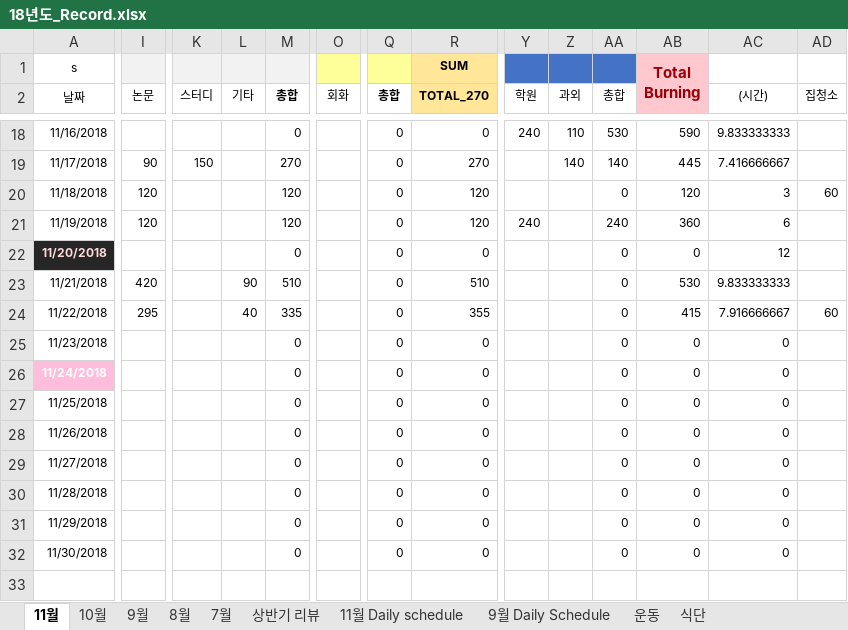
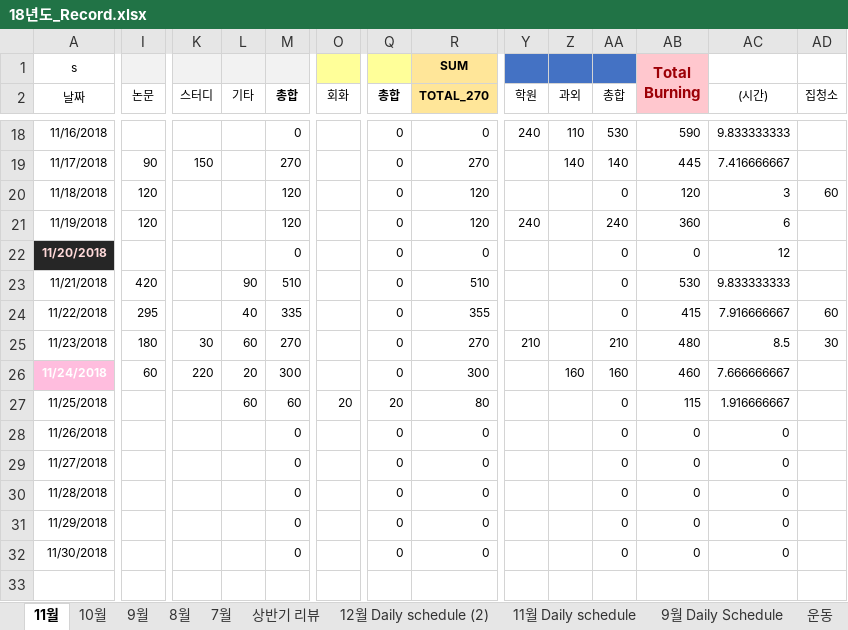
Before and after one commit to Taeu/taeu.github.io, an Excel workbook: record/18년도_Record.xlsx, sheet 11월, drawn as a sheet; only a part is shown, gaps mark what is left out; values as stored, in another font and other column widths than the file's, no borders; the diff covers the shown part only; the diff names each change by its address in the sheet, - before the commit and + after, or states it on an @@ line.

```diff
--- a/record/18년도_Record.xlsx (sheet 11월)
+++ b/record/18년도_Record.xlsx (sheet 11월)
+sheet tab: 12월 Daily schedule (2)
-I25 (논문): (empty)
+I25 (논문): 180
-K25 (스터디): (empty)
+K25 (스터디): 30
-L25 (기타): (empty)
+L25 (기타): 60
-M25 (총합): 0
+M25 (총합): 270
-R25 (TOTAL_270): 0
+R25 (TOTAL_270): 270
-Y25 (학원): (empty)
+Y25 (학원): 210
-AA25 (총합): 0
+AA25 (총합): 210
-AB25: 0
+AB25: 480
-AC25 ((시간)): 0
+AC25 ((시간)): 8.5
-AD25 (집청소): (empty)
+AD25 (집청소): 30
-I26 (논문): (empty)
+I26 (논문): 60
-K26 (스터디): (empty)
+K26 (스터디): 220
-L26 (기타): (empty)
+L26 (기타): 20
-M26 (총합): 0
+M26 (총합): 300
-R26 (TOTAL_270): 0
+R26 (TOTAL_270): 300
-Z26 (과외): (empty)
+Z26 (과외): 160
-AA26 (총합): 0
+AA26 (총합): 160
-AB26: 0
+AB26: 460
-AC26 ((시간)): 0
+AC26 ((시간)): 7.666666667
-L27 (기타): (empty)
+L27 (기타): 60
-M27 (총합): 0
+M27 (총합): 60
-O27 (회화): (empty)
+O27 (회화): 20
-Q27 (총합): 0
+Q27 (총합): 20
-R27 (TOTAL_270): 0
+R27 (TOTAL_270): 80
-AB27: 0
+AB27: 115
-AC27 ((시간)): 0
+AC27 ((시간)): 1.916666667
```
Also changed, not shown: 31 edited cells elsewhere in this sheet.
